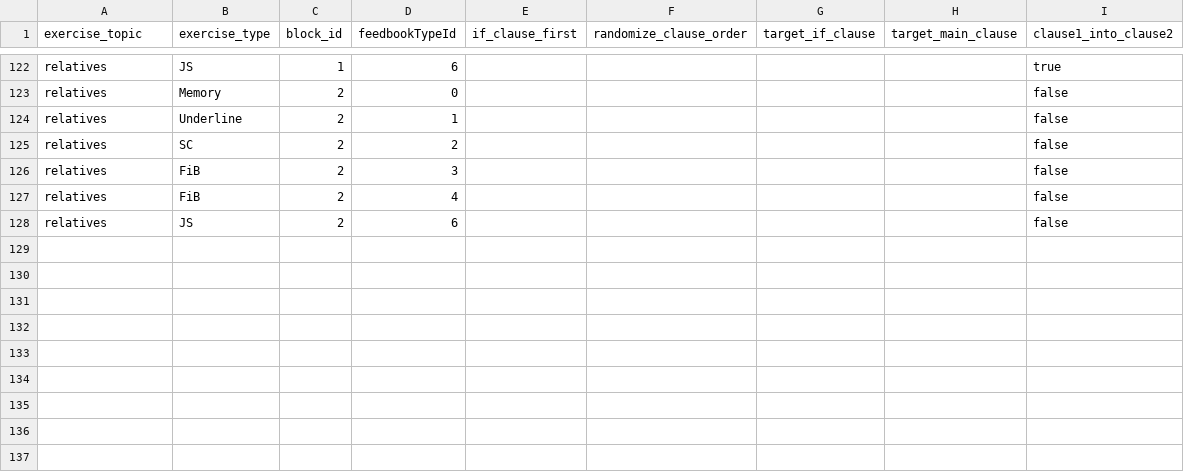
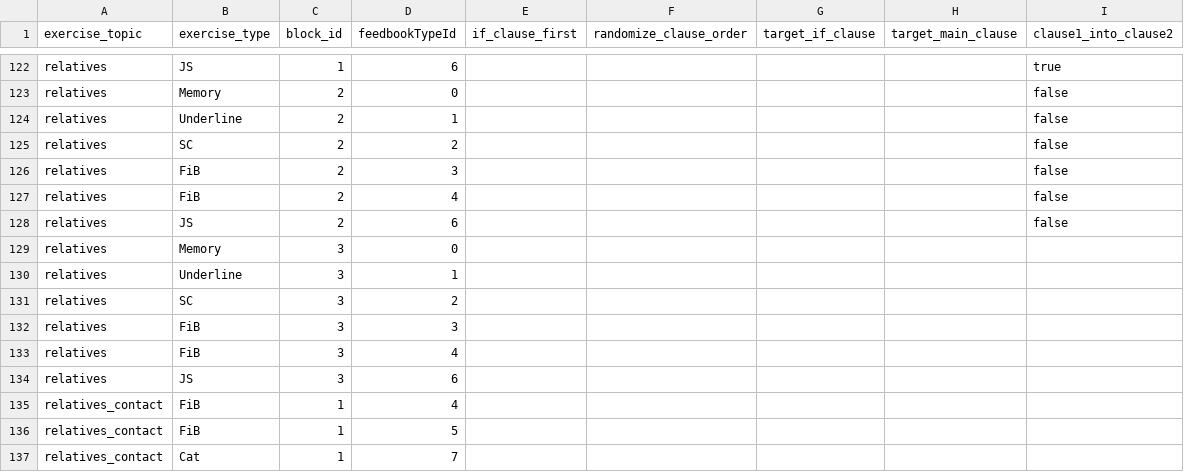
Before and after one commit to lingmod-tue/FLAIR, a TSV file: src/main/resources/com/flair/server/exerciseGeneration/exerciseManagement/resourceManagement/feedbook_exercise_configurations.tsv, drawn as a sheet; only a part is shown, gaps mark what is left out.

Commit message:
Add generation for contact clause exercises from config
[ADD] Add support for generating contact clause exercises from config

```diff
--- a/src/main/resources/com/flair/server/exerciseGeneration/exerciseManagement/resourceManagement/feedbook_exercise_configurations.tsv
+++ b/src/main/resources/com/flair/server/exerciseGeneration/exerciseManagement/resourceManagement/feedbook_exercise_configurations.tsv
@@ -128 +128,10 @@ relatives	FiB	2	4					false
 relatives	JS	2	6					false
+relatives	Memory	3	0					
+relatives	Underline	3	1					
+relatives	SC	3	2					
+relatives	FiB	3	3					
+relatives	FiB	3	4					
+relatives	JS	3	6									
+relatives_contact	FiB	1	4											
+relatives_contact	FiB	1	5											
+relatives_contact	Cat	1	7											
```
Also changed, not shown: 25 other files.
